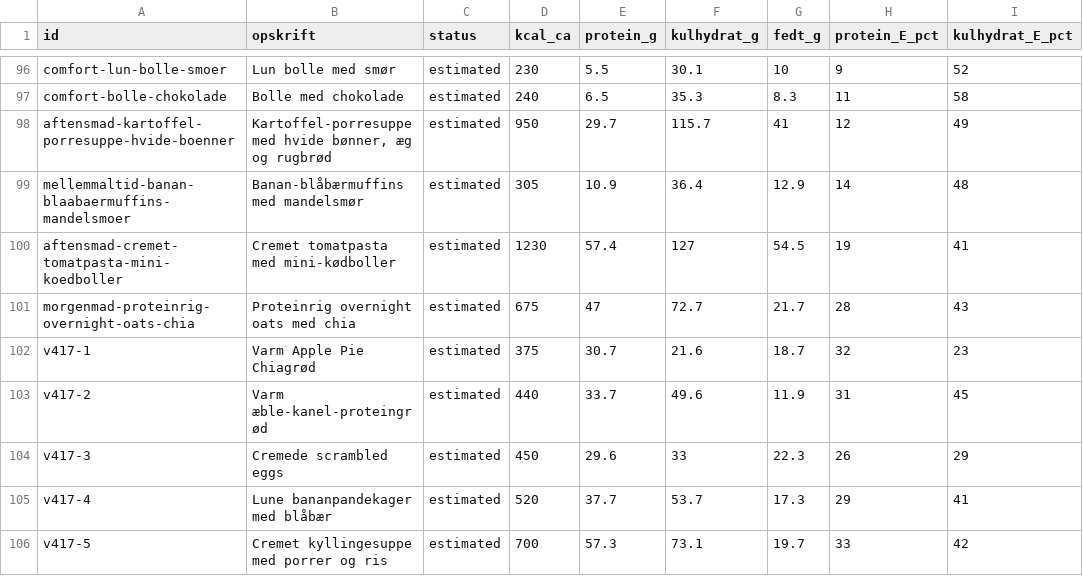
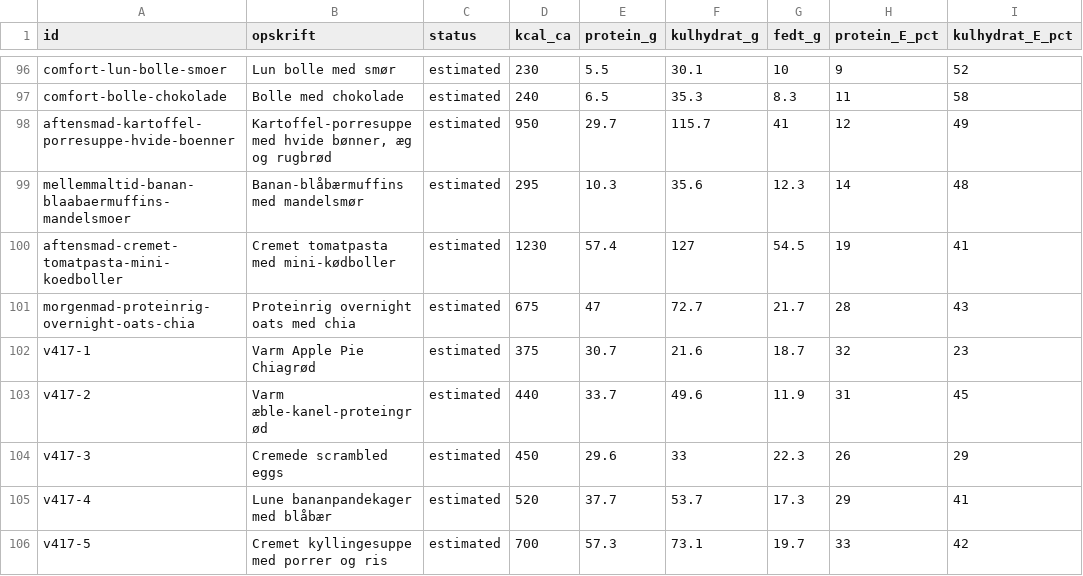
Before and after one commit to heidimariarasmussen-ctrl/Familiens-Kostkompas, a CSV file: nutrition-adult-overview.csv, drawn as a sheet; only a part is shown, gaps mark what is left out; the diff names each change by its address in the sheet, - before the commit and + after, or states it on an @@ line.

Commit message:
Refresh adult nutrition overview after optional-liquid correction

```diff
--- a/nutrition-adult-overview.csv
+++ b/nutrition-adult-overview.csv
-D99 (kcal_ca): 305
+D99 (kcal_ca): 295
-E99 (protein_g): 10.9
+E99 (protein_g): 10.3
-F99 (kulhydrat_g): 36.4
+F99 (kulhydrat_g): 35.6
-G99 (fedt_g): 12.9
+G99 (fedt_g): 12.3
```
